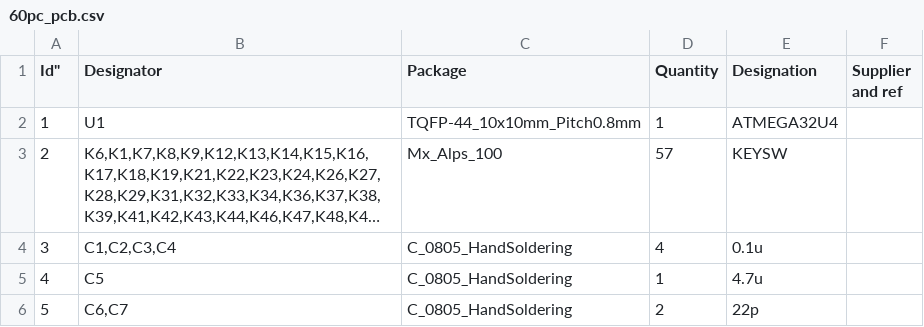
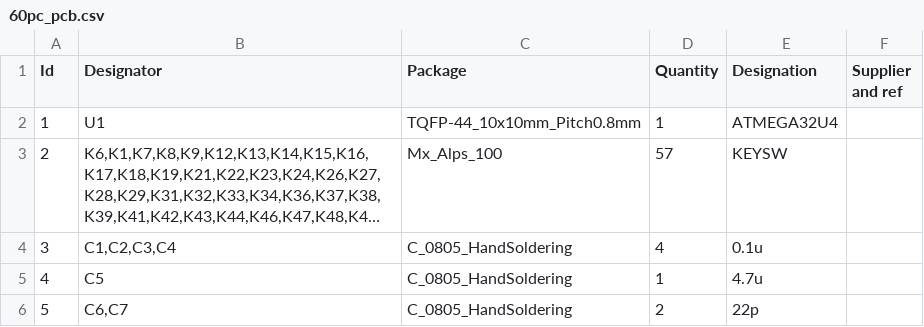
Before and after one commit to Connor-Devitt/60pc_Mechanical_Keyboard, a CSV file: HW/BOM/60pc_pcb.csv, drawn as a sheet; only a part is shown; long unchanged cells end in ….

Commit message:
Update 60pc_pcb.csv

```diff
--- a/HW/BOM/60pc_pcb.csv
+++ b/HW/BOM/60pc_pcb.csv
@@ -1,2 +1,2 @@
-""Id";"Designator";"Package";"Quantity";"Designation";"Supplier and ref";
+"Id";"Designator";"Package";"Quantity";"Designation";"Supplier and ref";
 1;"U1";"TQFP-44_10x10mm_Pitch0.8mm";1;"ATMEGA32U4";;;
```
